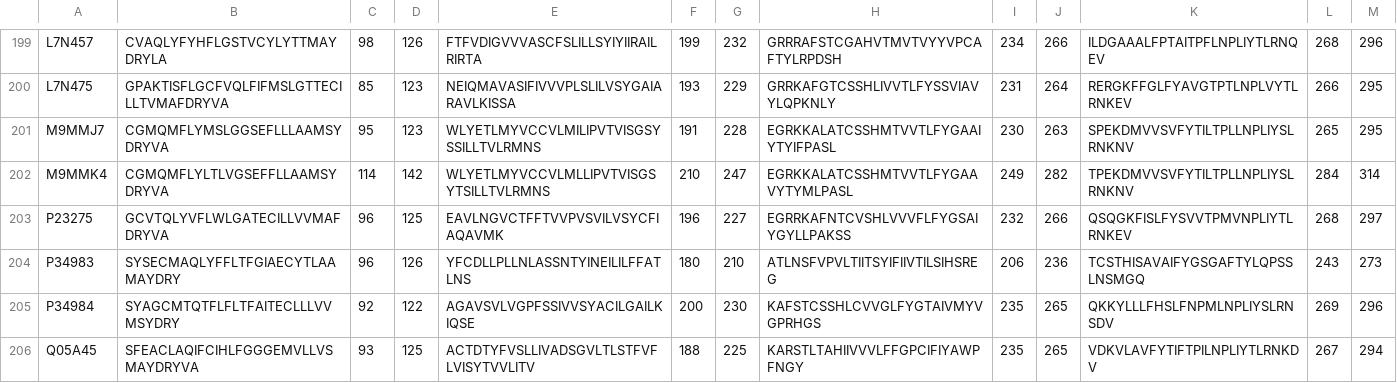
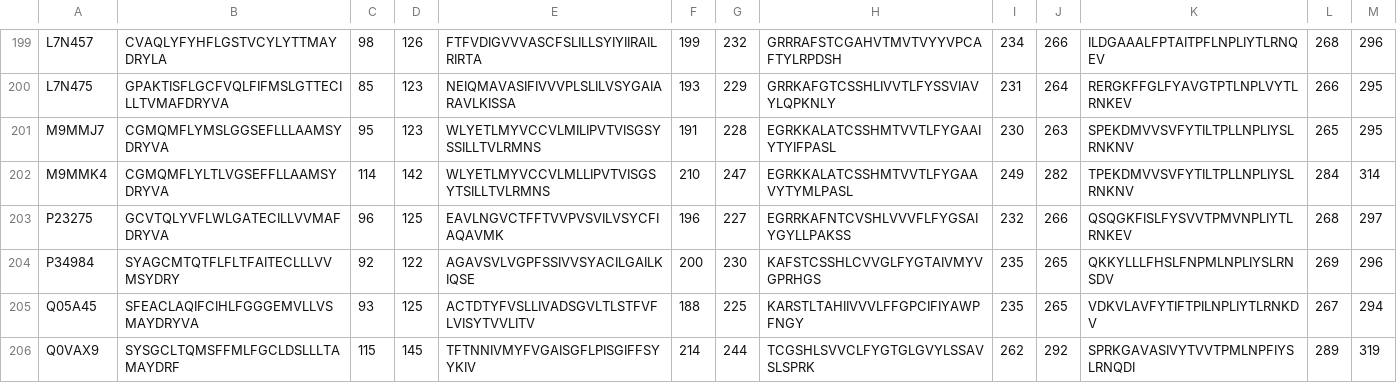
Before and after one commit to eliyanovva/project-protein-fold, a CSV file: data_files/TMdomains/TM.csv, drawn as a sheet; only a part is shown, gaps mark what is left out; the shorter side is filled out with more unchanged rows; the diff names each change by its address in the sheet, - before the commit and + after, or states it on an @@ line.

Commit message:
removed TM data for P34983 (TMs indices were inconsistent)

```diff
--- a/data_files/TMdomains/TM.csv
+++ b/data_files/TMdomains/TM.csv
-row 204: P34983 | SYSECMAQLYFFLTFGIAECYTLAAMAYDRY | 96 | 126 | YFCDLLPLLNLASSNTYINEILILFFATLNS | 180 | 210 | ATLNSFVPVLTIITSYIFIIVTILSIHSREG | 206 | 236 | TCSTHISAVAIFYGSGAFTYLQPSSLNSMGQ | 243 | 273
```
